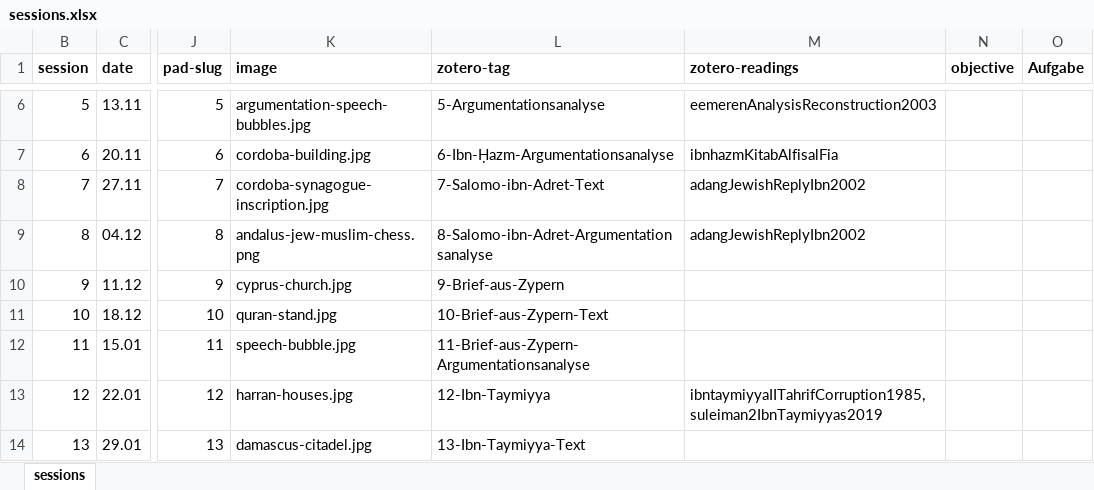
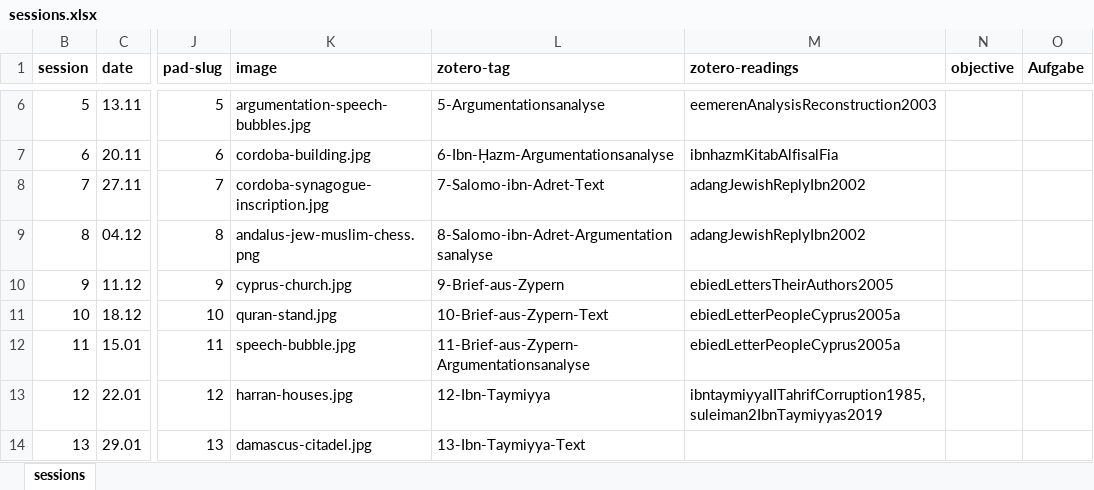
Before and after one commit to jirelations/25debatten, an Excel workbook: _data/sessions.xlsx, sheet sessions, drawn as a sheet; only a part is shown, gaps mark what is left out; values as stored, in another font and other column widths than the file's, no borders; the diff names each change by its address in the sheet, - before the commit and + after, or states it on an @@ line.

Commit message:
Sessions 9-11

```diff
--- a/_data/sessions.xlsx (sheet sessions)
+++ b/_data/sessions.xlsx (sheet sessions)
-M10 (zotero-readings): (empty)
+M10 (zotero-readings): ebiedLettersTheirAuthors2005
-M11:M12 (zotero-readings): (empty)
+M11:M12 (zotero-readings): ebiedLetterPeopleCyprus2005a
```
Also changed, not shown: 2 other files.
